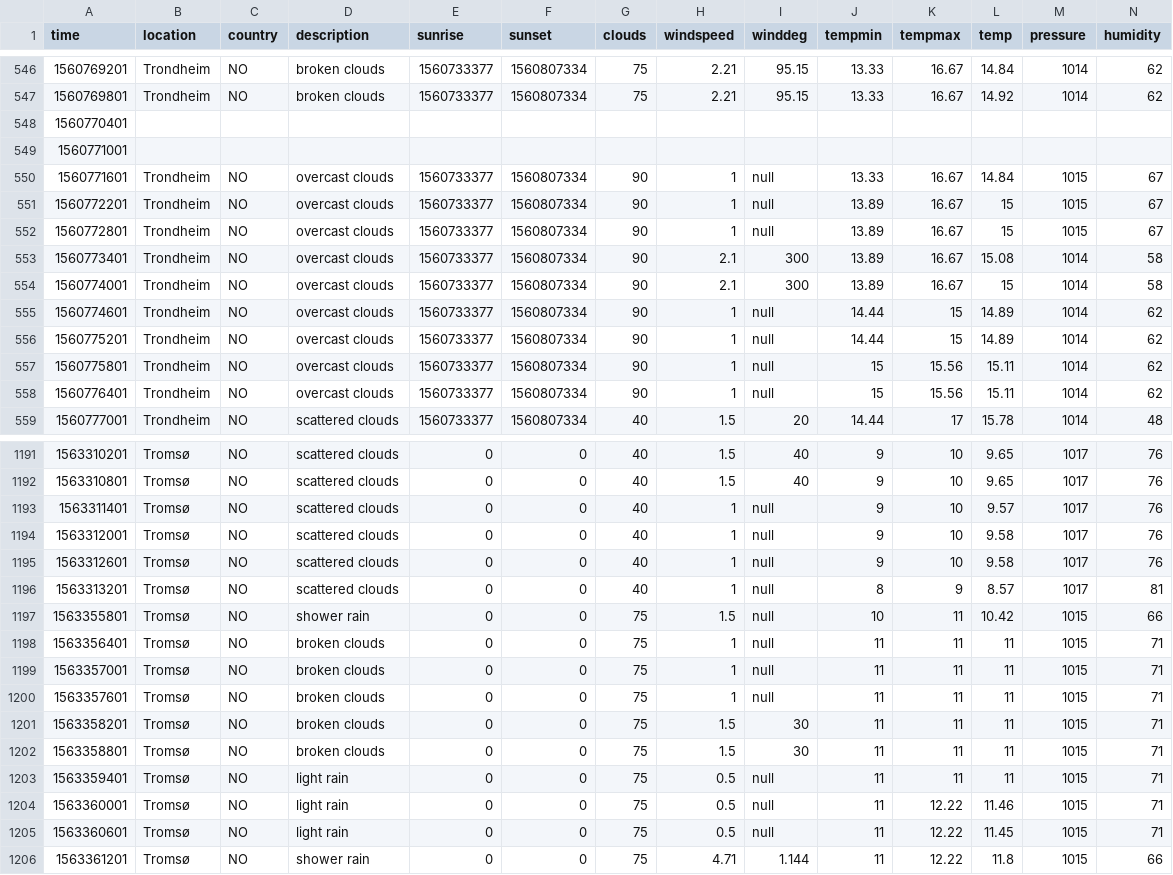
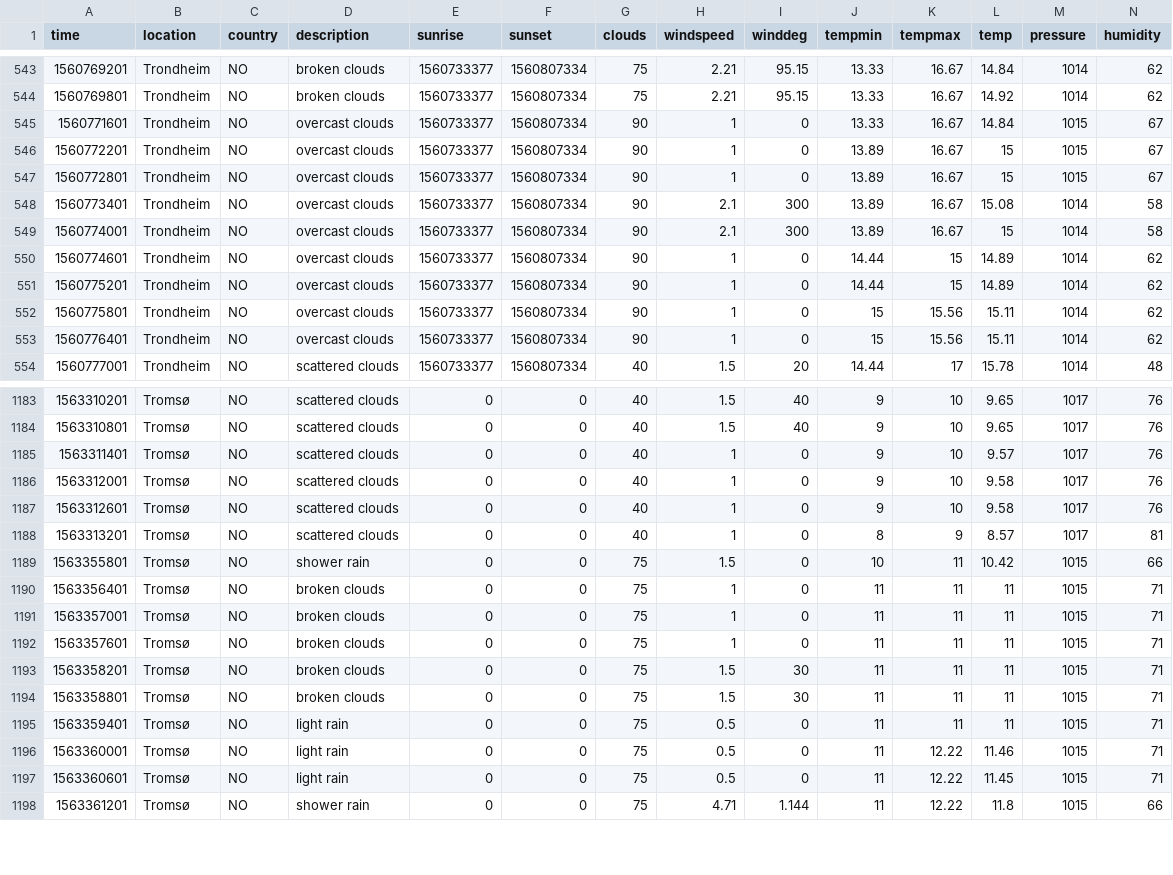
Before and after one commit to Frixxie/weatherapp, a CSV file: log.csv, drawn as a sheet; only a part is shown, gaps mark what is left out; the diff covers the shown part only.

```diff
--- a/log.csv
+++ b/log.csv
@@ -547,13 +544,11 @@ time,location,country,description,sunrise,sunset,clouds,windspeed,winddeg,tempmi
 1560769801,"Trondheim","NO","broken clouds",1560733377,1560807334,75,2.21,95.15,13.33,16.67,14.92,1014,62
-1560770401,
-1560771001,
-1560771601,"Trondheim","NO","overcast clouds",1560733377,1560807334,90,1,null,13.33,16.67,14.84,1015,67
-1560772201,"Trondheim","NO","overcast clouds",1560733377,1560807334,90,1,null,13.89,16.67,15,1015,67
-1560772801,"Trondheim","NO","overcast clouds",1560733377,1560807334,90,1,null,13.89,16.67,15,1015,67
+1560771601,"Trondheim","NO","overcast clouds",1560733377,1560807334,90,1,0,13.33,16.67,14.84,1015,67
+1560772201,"Trondheim","NO","overcast clouds",1560733377,1560807334,90,1,0,13.89,16.67,15,1015,67
+1560772801,"Trondheim","NO","overcast clouds",1560733377,1560807334,90,1,0,13.89,16.67,15,1015,67
 1560773401,"Trondheim","NO","overcast clouds",1560733377,1560807334,90,2.1,300,13.89,16.67,15.08,1014,58
 1560774001,"Trondheim","NO","overcast clouds",1560733377,1560807334,90,2.1,300,13.89,16.67,15,1014,58
-1560774601,"Trondheim","NO","overcast clouds",1560733377,1560807334,90,1,null,14.44,15,14.89,1014,62
-1560775201,"Trondheim","NO","overcast clouds",1560733377,1560807334,90,1,null,14.44,15,14.89,1014,62
-1560775801,"Trondheim","NO","overcast clouds",1560733377,1560807334,90,1,null,15,15.56,15.11,1014,62
-1560776401,"Trondheim","NO","overcast clouds",1560733377,1560807334,90,1,null,15,15.56,15.11,1014,62
+1560774601,"Trondheim","NO","overcast clouds",1560733377,1560807334,90,1,0,14.44,15,14.89,1014,62
+1560775201,"Trondheim","NO","overcast clouds",1560733377,1560807334,90,1,0,14.44,15,14.89,1014,62
+1560775801,"Trondheim","NO","overcast clouds",1560733377,1560807334,90,1,0,15,15.56,15.11,1014,62
+1560776401,"Trondheim","NO","overcast clouds",1560733377,1560807334,90,1,0,15,15.56,15.11,1014,62
 1560777001,"Trondheim","NO","scattered clouds",1560733377,1560807334,40,1.5,20,14.44,17,15.78,1014,48
@@ -1192,15 +1184,15 @@ time,location,country,description,sunrise,sunset,clouds,windspeed,winddeg,tempmi
 1563310801,"Tromsø","NO","scattered clouds",0,0,40,1.5,40,9,10,9.65,1017,76
-1563311401,"Tromsø","NO","scattered clouds",0,0,40,1,null,9,10,9.57,1017,76
-1563312001,"Tromsø","NO","scattered clouds",0,0,40,1,null,9,10,9.58,1017,76
-1563312601,"Tromsø","NO","scattered clouds",0,0,40,1,null,9,10,9.58,1017,76
-1563313201,"Tromsø","NO","scattered clouds",0,0,40,1,null,8,9,8.57,1017,81
-1563355801,"Tromsø","NO","shower rain",0,0,75,1.5,null,10,11,10.42,1015,66
-1563356401,"Tromsø","NO","broken clouds",0,0,75,1,null,11,11,11,1015,71
-1563357001,"Tromsø","NO","broken clouds",0,0,75,1,null,11,11,11,1015,71
-1563357601,"Tromsø","NO","broken clouds",0,0,75,1,null,11,11,11,1015,71
+1563311401,"Tromsø","NO","scattered clouds",0,0,40,1,0,9,10,9.57,1017,76
+1563312001,"Tromsø","NO","scattered clouds",0,0,40,1,0,9,10,9.58,1017,76
+1563312601,"Tromsø","NO","scattered clouds",0,0,40,1,0,9,10,9.58,1017,76
+1563313201,"Tromsø","NO","scattered clouds",0,0,40,1,0,8,9,8.57,1017,81
+1563355801,"Tromsø","NO","shower rain",0,0,75,1.5,0,10,11,10.42,1015,66
+1563356401,"Tromsø","NO","broken clouds",0,0,75,1,0,11,11,11,1015,71
+1563357001,"Tromsø","NO","broken clouds",0,0,75,1,0,11,11,11,1015,71
+1563357601,"Tromsø","NO","broken clouds",0,0,75,1,0,11,11,11,1015,71
 1563358201,"Tromsø","NO","broken clouds",0,0,75,1.5,30,11,11,11,1015,71
 1563358801,"Tromsø","NO","broken clouds",0,0,75,1.5,30,11,11,11,1015,71
-1563359401,"Tromsø","NO","light rain",0,0,75,0.5,null,11,11,11,1015,71
-1563360001,"Tromsø","NO","light rain",0,0,75,0.5,null,11,12.22,11.46,1015,71
-1563360601,"Tromsø","NO","light rain",0,0,75,0.5,null,11,12.22,11.45,1015,71
+1563359401,"Tromsø","NO","light rain",0,0,75,0.5,0,11,11,11,1015,71
+1563360001,"Tromsø","NO","light rain",0,0,75,0.5,0,11,12.22,11.46,1015,71
+1563360601,"Tromsø","NO","light rain",0,0,75,0.5,0,11,12.22,11.45,1015,71
 1563361201,"Tromsø","NO","shower rain",0,0,75,4.71,1.144,11,12.22,11.8,1015,66
```
Also changed, not shown: 6 removed rows and 126 edited cells elsewhere in this file, 2 other files.
